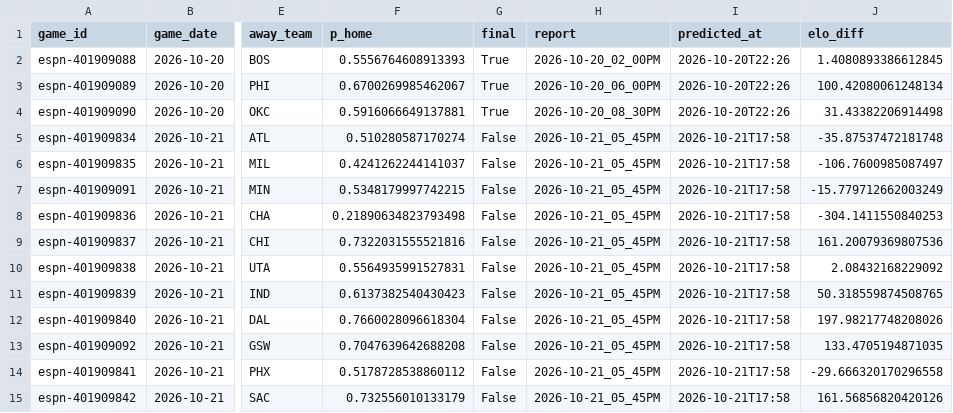
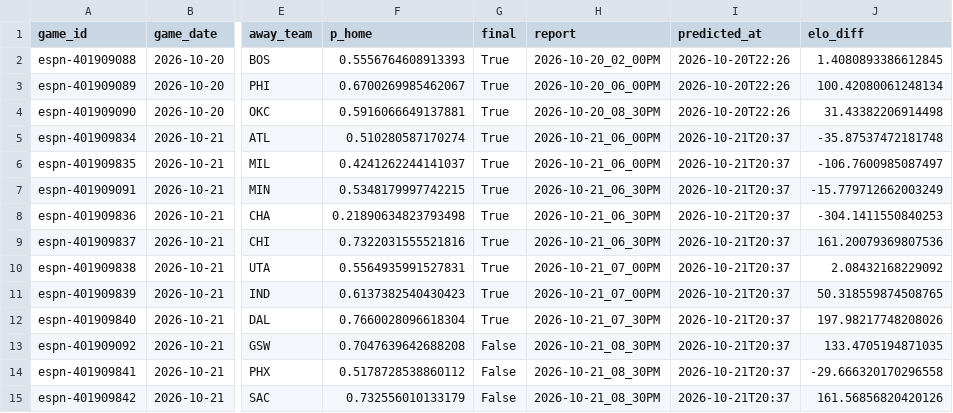
Before and after one commit to z3nsz/nba-prediction, a CSV file: live_state/predictions_2026-27.csv, drawn as a sheet; only a part is shown, gaps mark what is left out; the diff names each change by its address in the sheet, - before the commit and + after, or states it on an @@ line.

```diff
--- a/live_state/predictions_2026-27.csv
+++ b/live_state/predictions_2026-27.csv
-G5:G12 (final): False
+G5:G12 (final): True
-H5:H6 (report): 2026-10-21_05_45PM
+H5:H6 (report): 2026-10-21_06_00PM
-I5:I15 (predicted_at): 2026-10-21T17:58
+I5:I15 (predicted_at): 2026-10-21T20:37
-H7:H9 (report): 2026-10-21_05_45PM
+H7:H9 (report): 2026-10-21_06_30PM
-H10:H11 (report): 2026-10-21_05_45PM
+H10:H11 (report): 2026-10-21_07_00PM
-H12 (report): 2026-10-21_05_45PM
+H12 (report): 2026-10-21_07_30PM
-H13:H15 (report): 2026-10-21_05_45PM
+H13:H15 (report): 2026-10-21_08_30PM
```
Also changed, not shown: live_state/listings_2026-27.csv, 12 other files.
